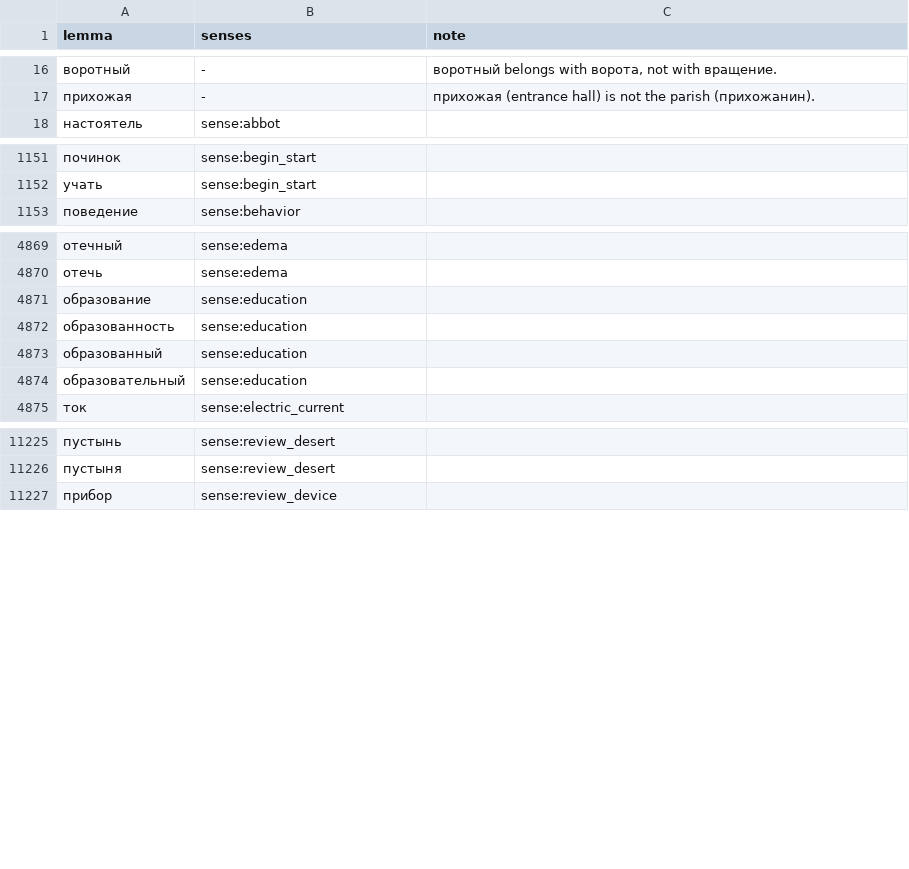
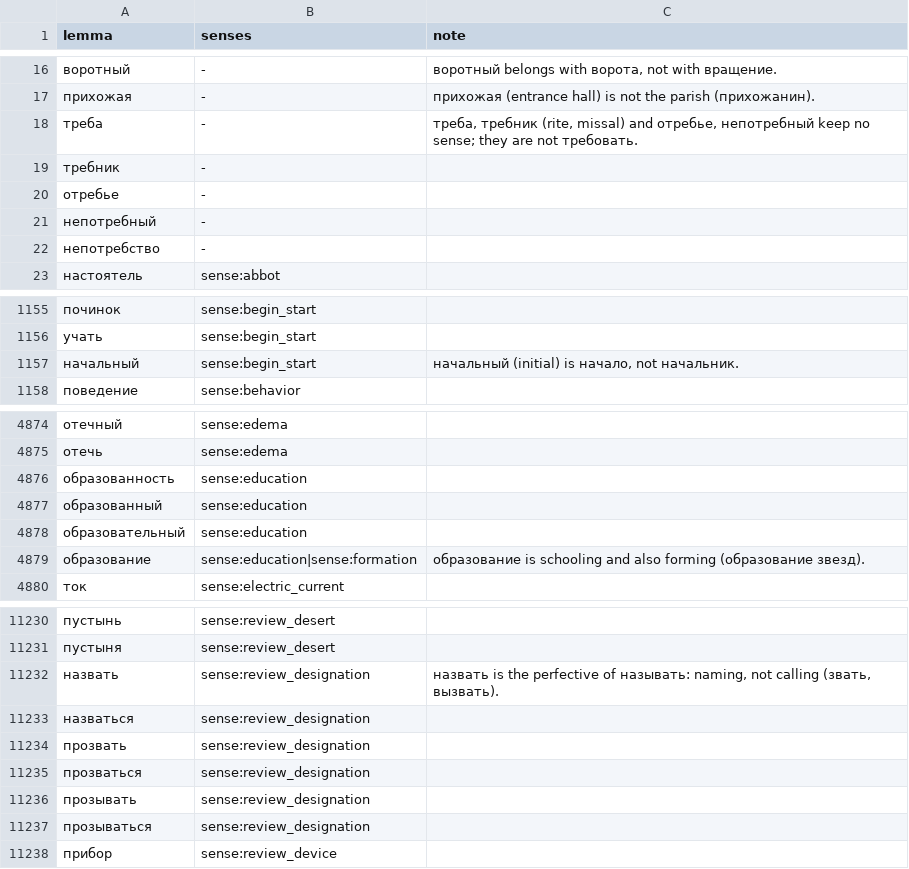
Before and after one commit to andrewgark/interoves_django, a TSV file: games/puzzles/censorly/lexical/data/sense_assignments.tsv, drawn as a sheet; only a part is shown, gaps mark what is left out; the diff covers the shown part only.

```diff
--- a/games/puzzles/censorly/lexical/data/sense_assignments.tsv
+++ b/games/puzzles/censorly/lexical/data/sense_assignments.tsv
@@ -17,2 +17,7 @@ lemma	senses	note
 прихожая	-	прихожая (entrance hall) is not the parish (прихожанин).
+треба	-	треба, требник (rite, missal) and отребье, непотребный keep no sense; they are not требовать.
+требник	-	
+отребье	-	
+непотребный	-	
+непотребство	-	
 настоятель	sense:abbot	
@@ -1152,2 +1156,3 @@ lemma	senses	note
 учать	sense:begin_start	
+начальный	sense:begin_start	начальный (initial) is начало, not начальник.
 поведение	sense:behavior	
@@ -4870,3 +4875,2 @@ lemma	senses	note
 отечь	sense:edema	
-образование	sense:education	
 образованность	sense:education	
@@ -4874,2 +4878,3 @@ lemma	senses	note
 образовательный	sense:education	
+образование	sense:education|sense:formation	образование is schooling and also forming (образование звезд).
 ток	sense:electric_current	
@@ -11226,2 +11231,8 @@ lemma	senses	note
 пустыня	sense:review_desert	
+назвать	sense:review_designation	назвать is the perfective of называть: naming, not calling (звать, вызвать).
+назваться	sense:review_designation	
+прозвать	sense:review_designation	
+прозваться	sense:review_designation	
+прозывать	sense:review_designation	
+прозываться	sense:review_designation	
 прибор	sense:review_device	
```
Also changed, not shown: 2 added rows, 3 removed rows and 2 edited cells elsewhere in this file, games/puzzles/censorly/lexical/data/sense_rules.tsv, 1 other file.
